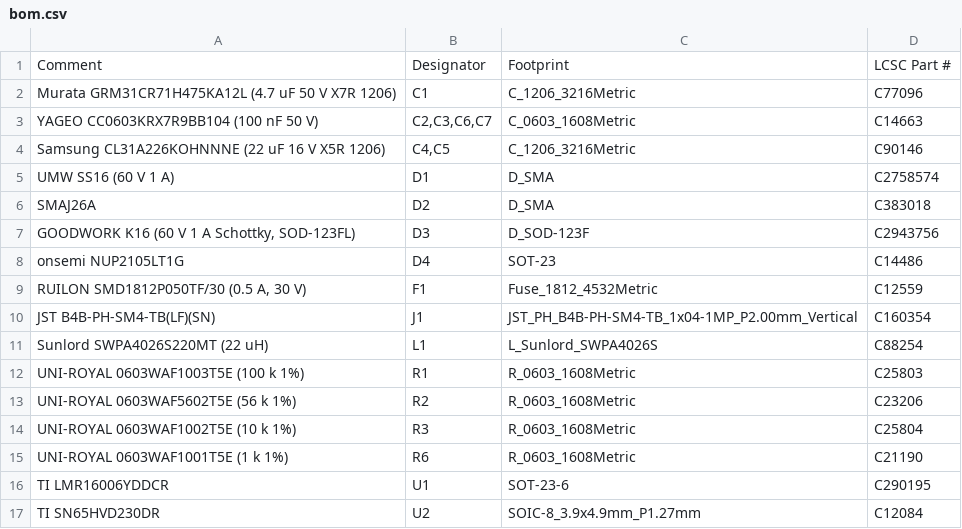
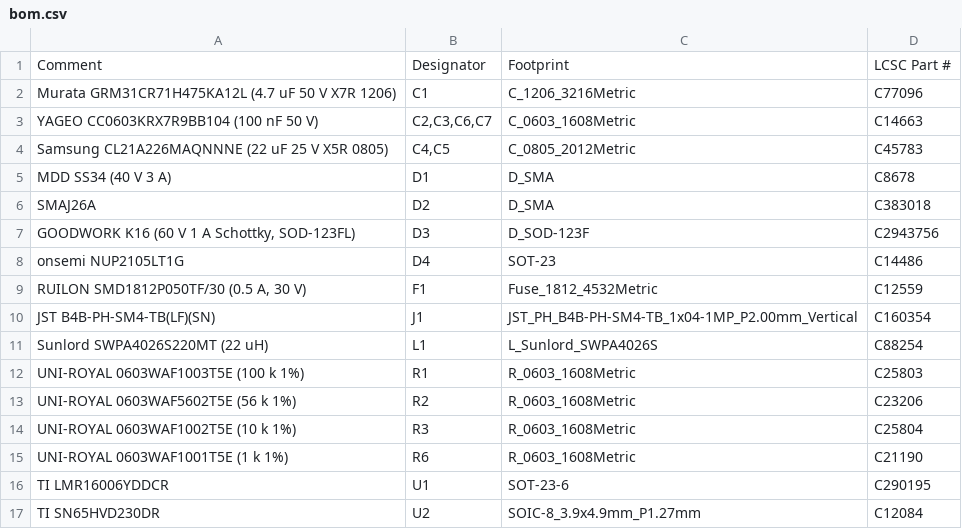
Before and after one commit to NotStockEcu/uaefi_notstock, a CSV file: dash/notstock-can132/fab/bom.csv, drawn as a sheet.

```diff
--- a/dash/notstock-can132/fab/bom.csv
+++ b/dash/notstock-can132/fab/bom.csv
@@ -3,4 +3,4 @@ Murata GRM31CR71H475KA12L (4.7 uF 50 V X7R 1206),C1,C_1206_3216Metric,C77096
 YAGEO CC0603KRX7R9BB104 (100 nF 50 V),"C2,C3,C6,C7",C_0603_1608Metric,C14663
-Samsung CL31A226KOHNNNE (22 uF 16 V X5R 1206),"C4,C5",C_1206_3216Metric,C90146
-UMW SS16 (60 V 1 A),D1,D_SMA,C2758574
+Samsung CL21A226MAQNNNE (22 uF 25 V X5R 0805),"C4,C5",C_0805_2012Metric,C45783
+MDD SS34 (40 V 3 A),D1,D_SMA,C8678
 SMAJ26A,D2,D_SMA,C383018
```
Also changed, not shown: dash/notstock-can185/fab/bom.csv, 21 other files.
